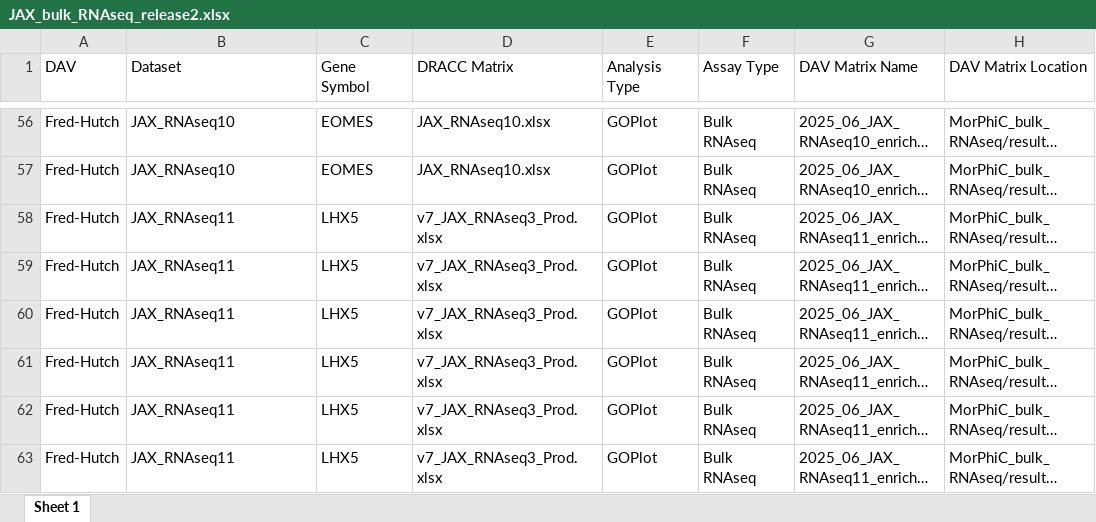
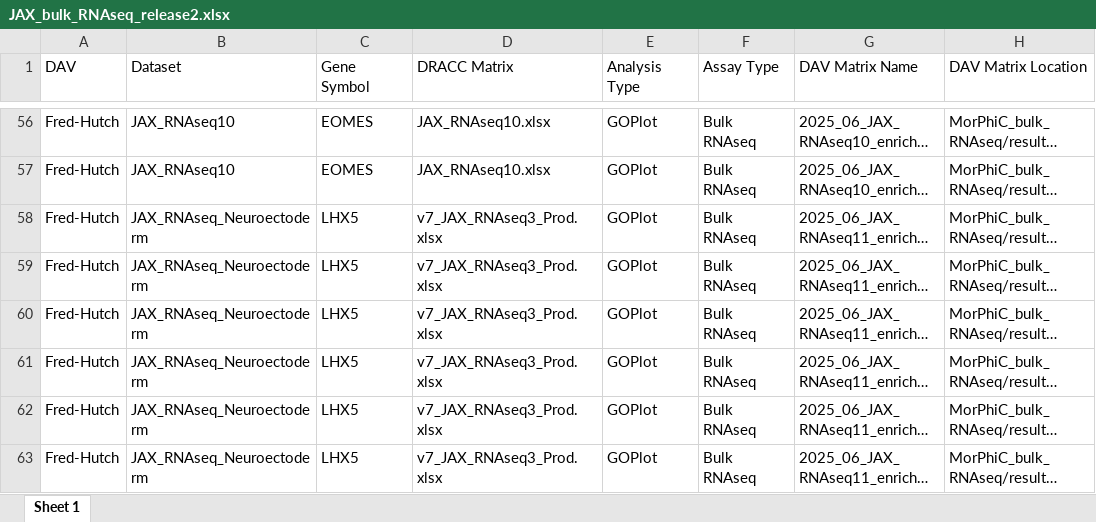
Before and after one commit to morphic-bio/MorPhiC_bulk_RNAseq, an Excel workbook: meta_data_web_portal/JAX_bulk_RNAseq_release2.xlsx, sheet Sheet 1, drawn as a sheet; only a part is shown, gaps mark what is left out; long unchanged cells end in …; values as stored, in another font and other column widths than the file's, no borders; the diff covers the shown part only; the diff names each change by its address in the sheet, - before the commit and + after, or states it on an @@ line.

Commit message:
Update web portal metadata

```diff
--- a/meta_data_web_portal/JAX_bulk_RNAseq_release2.xlsx (sheet Sheet 1)
+++ b/meta_data_web_portal/JAX_bulk_RNAseq_release2.xlsx (sheet Sheet 1)
-B58:B63 (Dataset): JAX_RNAseq11
+B58:B63 (Dataset): JAX_RNAseq_Neuroectoderm
```
Also changed, not shown: 14 edited cells elsewhere in this sheet, 1 other file.
